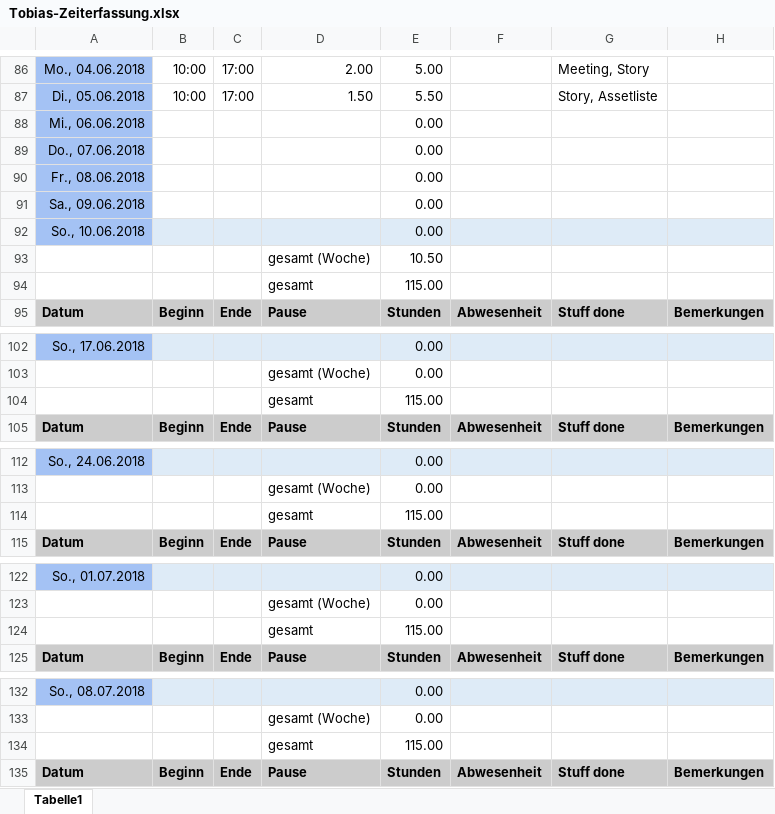
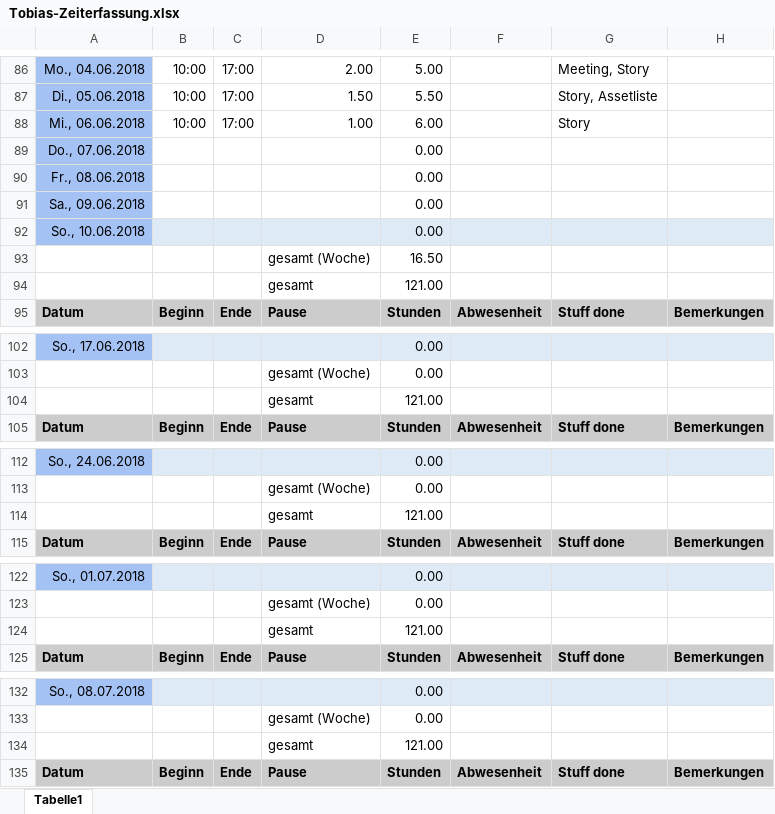
Before and after one commit to ArtjomProGrammer/Voodoo, an Excel workbook: _WIP/Tobias/Tobias-Zeiterfassung.xlsx, sheet Tabelle1, drawn as a sheet; only a part is shown, gaps mark what is left out; values as stored, in another font and other column widths than the file's, no borders; removed rows and columns are numbered as before the commit, all else as after; the diff covers the shown part only; the diff names each change by its address in the sheet, - before the commit and + after, or states it on an @@ line.

Commit message:
Zeiterfassung

```diff
--- a/_WIP/Tobias/Tobias-Zeiterfassung.xlsx (sheet Tabelle1)
+++ b/_WIP/Tobias/Tobias-Zeiterfassung.xlsx (sheet Tabelle1)
-row 88: Mi., 06.06.2018 |  |  |  | 0.00
+row 88: Mi., 06.06.2018 | 10:00 | 17:00 | 1.00 | 6.00 |  | Story
-E93: 10.50
+E93: 16.50
-E94: 115.00
+E94: 121.00
-E104: 115.00
+E104: 121.00
-E114: 115.00
+E114: 121.00
-E124: 115.00
+E124: 121.00
-E134: 115.00
+E134: 121.00
```
Also changed, not shown: 5 edited cells elsewhere in this sheet.
